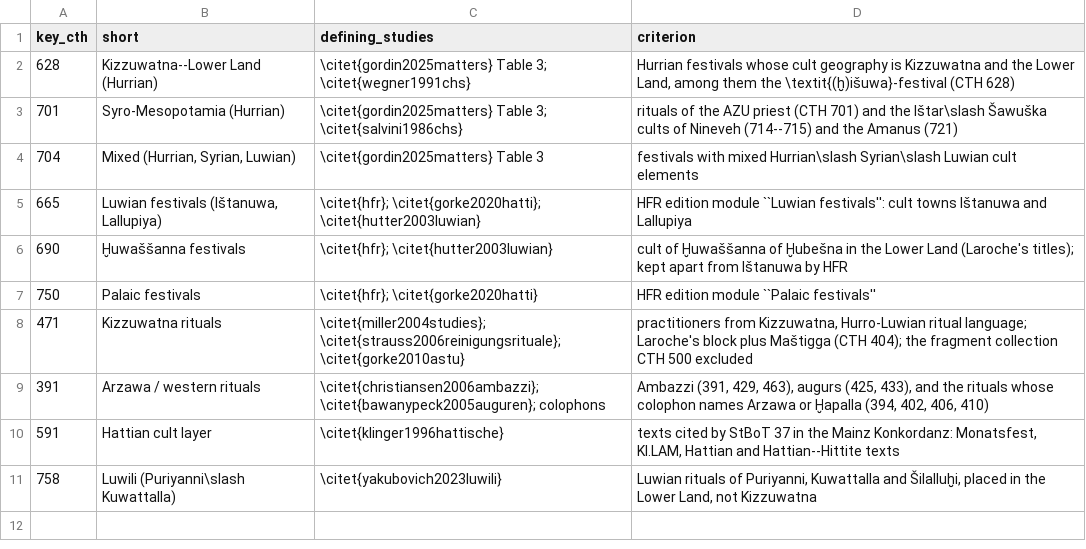
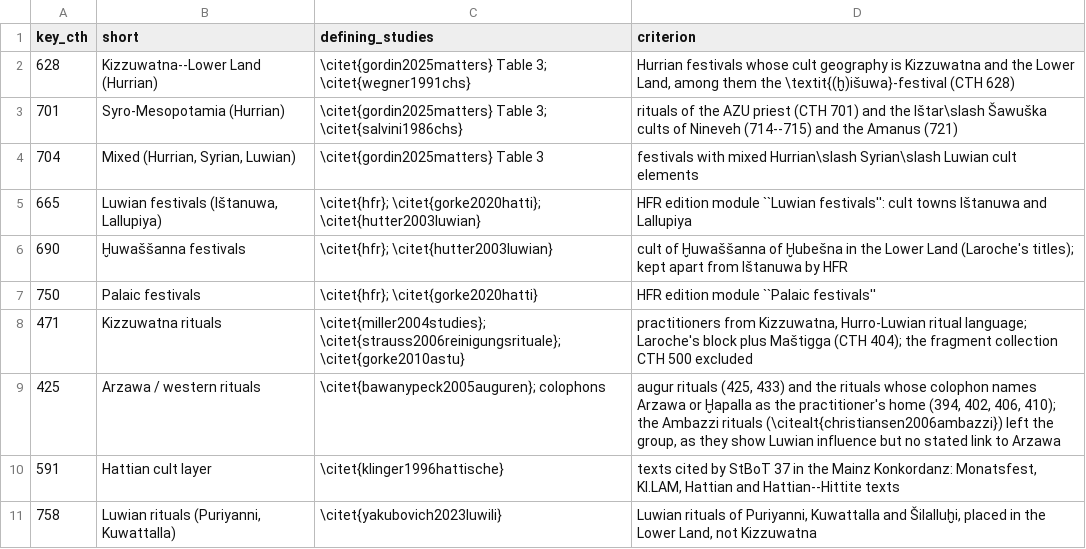
Before and after one commit to shaigordin/measuring-scribal-literacy, a CSV file: paper/traditions.csv, drawn as a sheet.

```diff
--- a/paper/traditions.csv
+++ b/paper/traditions.csv
@@ -8,4 +8,4 @@
 "471","Kizzuwatna rituals","\citet{miller2004studies}; \citet{strauss2006reinigungsrituale}; \citet{gorke2010astu}","practitioners from Kizzuwatna, Hurro-Luwian ritual language; Laroche's block plus Maštigga (CTH 404); the fragment collection CTH 500 excluded"
-"391","Arzawa / western rituals","\citet{christiansen2006ambazzi}; \citet{bawanypeck2005auguren}; colophons","Ambazzi (391, 429, 463), augurs (425, 433), and the rituals whose colophon names Arzawa or Ḫapalla (394, 402, 406, 410)"
+"425","Arzawa / western rituals","\citet{bawanypeck2005auguren}; colophons","augur rituals (425, 433) and the rituals whose colophon names Arzawa or Ḫapalla as the practitioner's home (394, 402, 406, 410); the Ambazzi rituals (\citealt{christiansen2006ambazzi}) left the group, as they show Luwian influence but no stated link to Arzawa"
 "591","Hattian cult layer","\citet{klinger1996hattische}","texts cited by StBoT 37 in the Mainz Konkordanz: Monatsfest, KI.LAM, Hattian and Hattian--Hittite texts"
-"758","Luwili (Puriyanni\slash Kuwattalla)","\citet{yakubovich2023luwili}","Luwian rituals of Puriyanni, Kuwattalla and Šilalluḫi, placed in the Lower Land, not Kizzuwatna"
+"758","Luwian rituals (Puriyanni, Kuwattalla)","\citet{yakubovich2023luwili}","Luwian rituals of Puriyanni, Kuwattalla and Šilalluḫi, placed in the Lower Land, not Kizzuwatna"
```
Also changed, not shown: paper/generated/numbers_index.csv, 12 other files.
